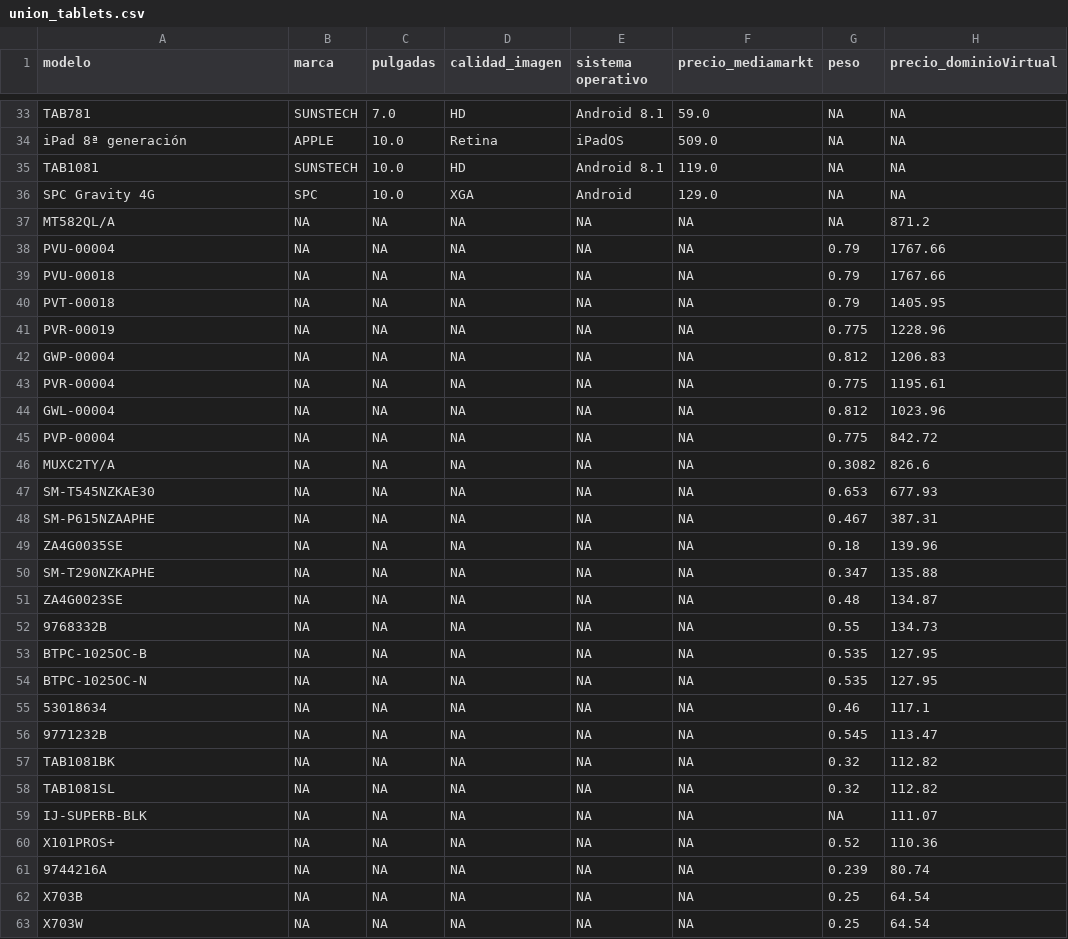
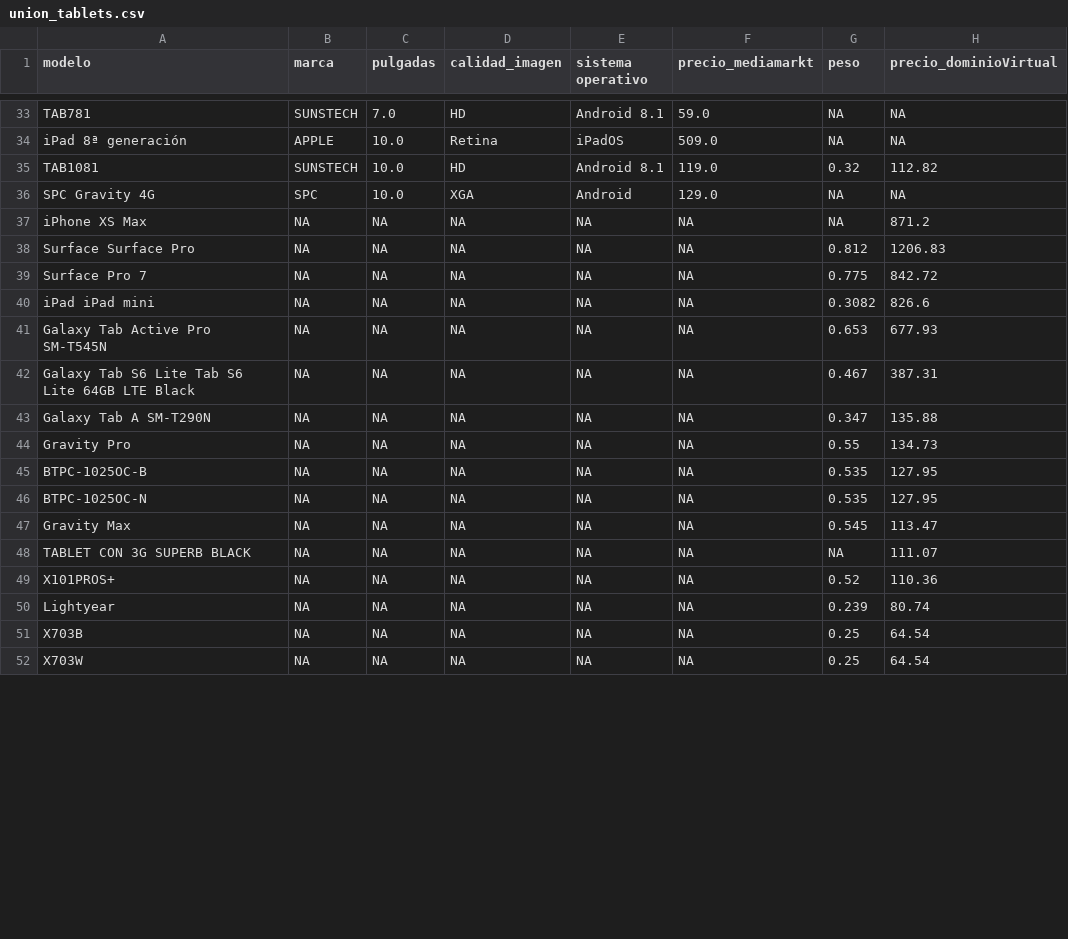
Before and after one commit to vblanesUOC/PRA1-Web-Scraping, a CSV file: csv/union_tablets.csv, drawn as a sheet; only a part is shown, gaps mark what is left out; the diff covers the shown part only.

```diff
--- a/csv/union_tablets.csv
+++ b/csv/union_tablets.csv
@@ -34,29 +34,18 @@ TAB781,SUNSTECH,7.0,HD,Android 8.1,59.0,NA,NA
 iPad 8ª generación,APPLE,10.0,Retina,iPadOS,509.0,NA,NA
-TAB1081,SUNSTECH,10.0,HD,Android 8.1,119.0,NA,NA
+TAB1081,SUNSTECH,10.0,HD,Android 8.1,119.0,0.32,112.82
 SPC Gravity 4G,SPC,10.0,XGA,Android,129.0,NA,NA
-MT582QL/A,NA,NA,NA,NA,NA,NA,871.2
-PVU-00004,NA,NA,NA,NA,NA,0.79,1767.66
-PVU-00018,NA,NA,NA,NA,NA,0.79,1767.66
-PVT-00018,NA,NA,NA,NA,NA,0.79,1405.95
-PVR-00019,NA,NA,NA,NA,NA,0.775,1228.96
-GWP-00004,NA,NA,NA,NA,NA,0.812,1206.83
-PVR-00004,NA,NA,NA,NA,NA,0.775,1195.61
-GWL-00004,NA,NA,NA,NA,NA,0.812,1023.96
-PVP-00004,NA,NA,NA,NA,NA,0.775,842.72
-MUXC2TY/A,NA,NA,NA,NA,NA,0.3082,826.6
-SM-T545NZKAE30,NA,NA,NA,NA,NA,0.653,677.93
-SM-P615NZAAPHE,NA,NA,NA,NA,NA,0.467,387.31
-ZA4G0035SE,NA,NA,NA,NA,NA,0.18,139.96
-SM-T290NZKAPHE,NA,NA,NA,NA,NA,0.347,135.88
-ZA4G0023SE,NA,NA,NA,NA,NA,0.48,134.87
-9768332B,NA,NA,NA,NA,NA,0.55,134.73
+iPhone XS Max,NA,NA,NA,NA,NA,NA,871.2
+Surface Surface Pro,NA,NA,NA,NA,NA,0.812,1206.83
+Surface Pro 7,NA,NA,NA,NA,NA,0.775,842.72
+iPad iPad mini,NA,NA,NA,NA,NA,0.3082,826.6
+Galaxy Tab Active Pro SM-T545N,NA,NA,NA,NA,NA,0.653,677.93
+Galaxy Tab S6 Lite Tab S6 Lite 64GB LTE Black,NA,NA,NA,NA,NA,0.467,387.31
+Galaxy Tab A SM-T290N,NA,NA,NA,NA,NA,0.347,135.88
+Gravity Pro,NA,NA,NA,NA,NA,0.55,134.73
 BTPC-1025OC-B,NA,NA,NA,NA,NA,0.535,127.95
 BTPC-1025OC-N,NA,NA,NA,NA,NA,0.535,127.95
-53018634,NA,NA,NA,NA,NA,0.46,117.1
-9771232B,NA,NA,NA,NA,NA,0.545,113.47
-TAB1081BK,NA,NA,NA,NA,NA,0.32,112.82
-TAB1081SL,NA,NA,NA,NA,NA,0.32,112.82
-IJ-SUPERB-BLK,NA,NA,NA,NA,NA,NA,111.07
+Gravity Max,NA,NA,NA,NA,NA,0.545,113.47
+TABLET CON 3G SUPERB BLACK,NA,NA,NA,NA,NA,NA,111.07
 X101PROS+,NA,NA,NA,NA,NA,0.52,110.36
-9744216A,NA,NA,NA,NA,NA,0.239,80.74
+Lightyear,NA,NA,NA,NA,NA,0.239,80.74
 X703B,NA,NA,NA,NA,NA,0.25,64.54
```
Also changed, not shown: 5 edited cells elsewhere in this file, csv/union_monitores.csv, csv/union_portatiles.csv.
